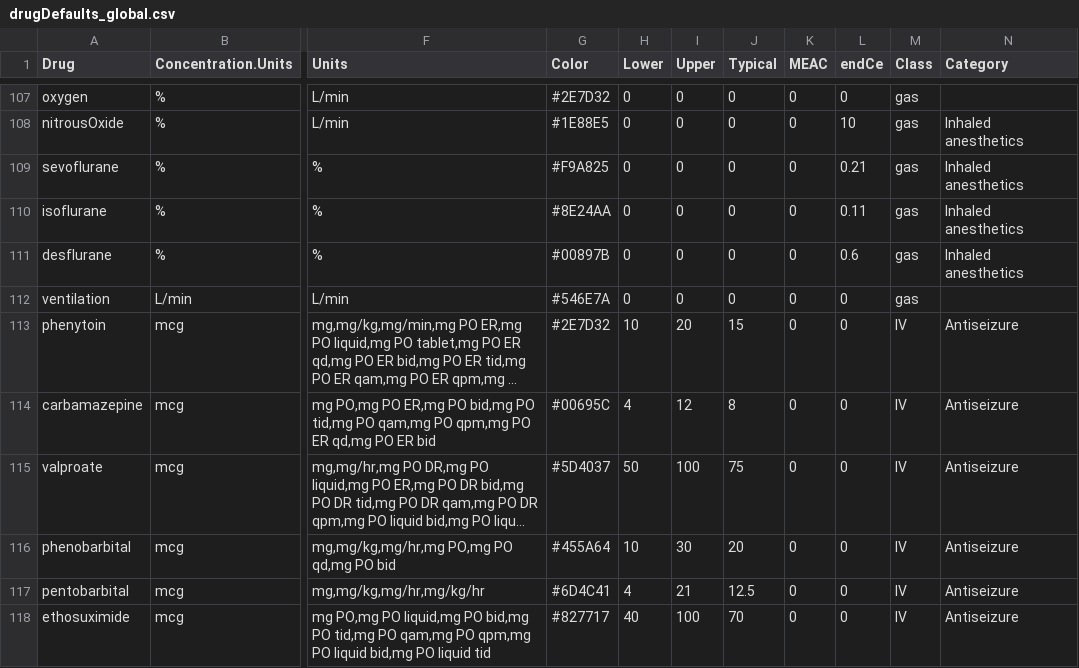
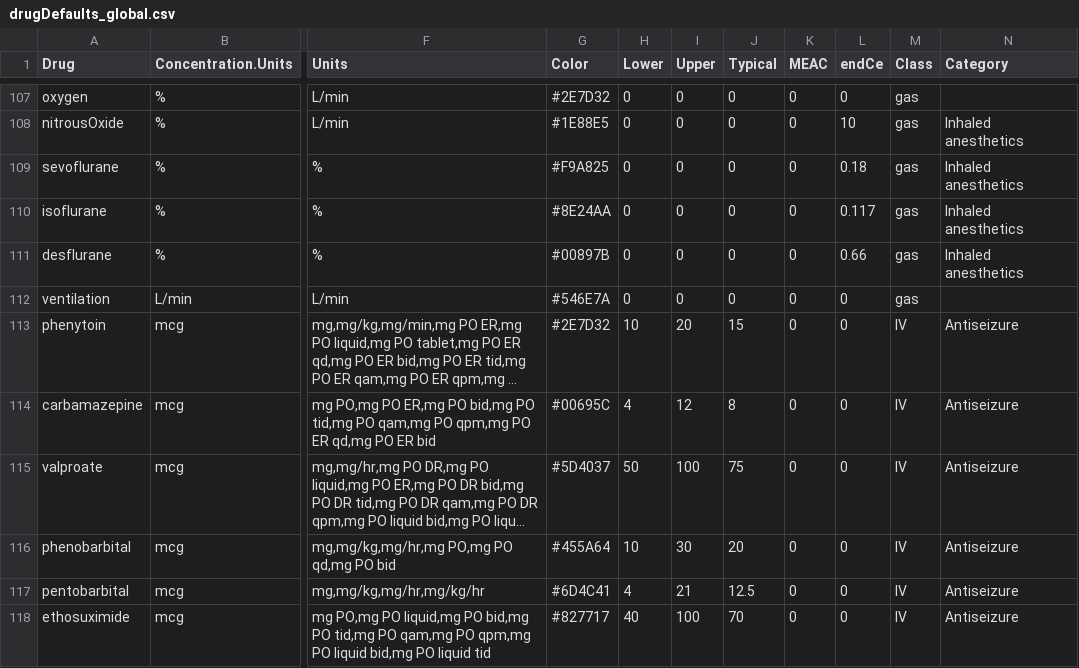
Before and after one commit to StevenLShafer/stanpumpR, a CSV file: inst/extdata/drugDefaults_global.csv, drawn as a sheet; only a part is shown, gaps mark what is left out; long unchanged cells end in …; the diff names each change by its address in the sheet, - before the commit and + after, or states it on an @@ line.

```diff
--- a/inst/extdata/drugDefaults_global.csv
+++ b/inst/extdata/drugDefaults_global.csv
-L109 (endCe): 0.21
+L109 (endCe): 0.18
-L110 (endCe): 0.11
+L110 (endCe): 0.117
-L111 (endCe): 0.6
+L111 (endCe): 0.66
```
Also changed, not shown: inst/extdata/pregnancyRegistry.csv, inst/validation/gasman_engine_scenarios_results.csv, 47 other files.
